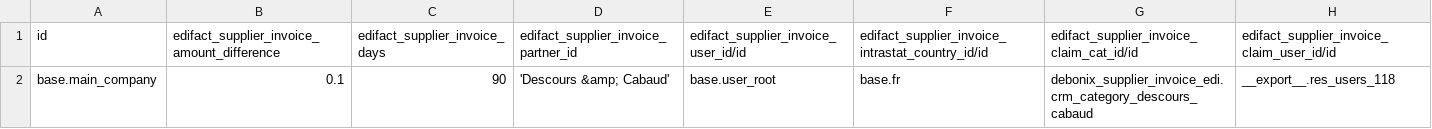
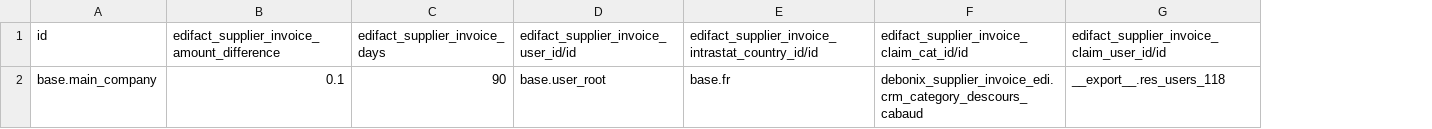
Before and after one commit to camptocamp/connector-magento, a CSV file: Scenario/OERPScenario.local/data/supplier_invoice_edi/res_company.csv, drawn as a sheet; the diff names each change by its address in the sheet, - before the commit and + after, or states it on an @@ line.

Commit message:
BSDEB-1: Write partner through SQL

```diff
--- a/Scenario/OERPScenario.local/data/supplier_invoice_edi/res_company.csv
+++ b/Scenario/OERPScenario.local/data/supplier_invoice_edi/res_company.csv
-column D, rows 1-2: edifact_supplier_invoice_partner_id | 'Descours &amp; Cabaud'
```
Also changed, not shown: 1 other file.
